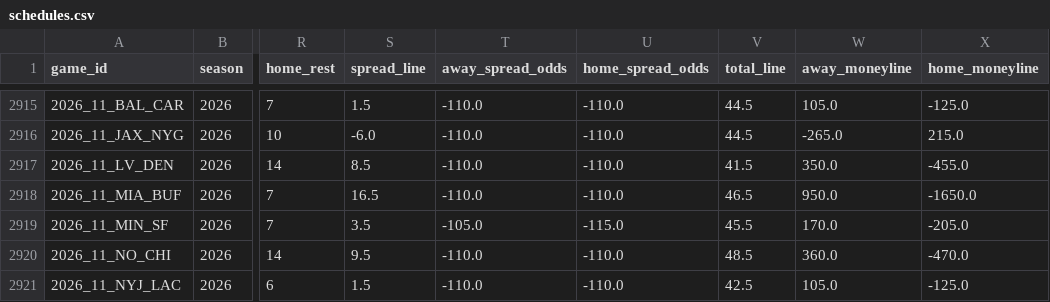
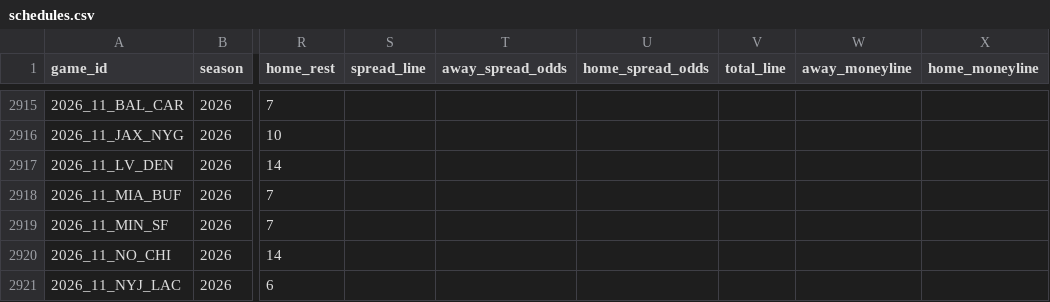
Before and after one commit to jack-more/MORELLOSIMS, a CSV file: nfl_pipeline/data/schedules.csv, drawn as a sheet; only a part is shown, gaps mark what is left out; the diff covers the shown part only; the diff names each change by its address in the sheet, - before the commit and + after, or states it on an @@ line.

```diff
--- a/nfl_pipeline/data/schedules.csv
+++ b/nfl_pipeline/data/schedules.csv
-S2915 (spread_line): 1.5
+S2915 (spread_line): (empty)
-T2915:T2918 (away_spread_odds): -110.0
+T2915:T2918 (away_spread_odds): (empty)
-U2915:U2918 (home_spread_odds): -110.0
+U2915:U2918 (home_spread_odds): (empty)
-V2915:V2916 (total_line): 44.5
+V2915:V2916 (total_line): (empty)
-W2915 (away_moneyline): 105.0
+W2915 (away_moneyline): (empty)
-X2915 (home_moneyline): -125.0
+X2915 (home_moneyline): (empty)
-S2916 (spread_line): -6.0
+S2916 (spread_line): (empty)
-W2916 (away_moneyline): -265.0
+W2916 (away_moneyline): (empty)
-X2916 (home_moneyline): 215.0
+X2916 (home_moneyline): (empty)
-S2917 (spread_line): 8.5
+S2917 (spread_line): (empty)
-V2917 (total_line): 41.5
+V2917 (total_line): (empty)
-W2917 (away_moneyline): 350.0
+W2917 (away_moneyline): (empty)
-X2917 (home_moneyline): -455.0
+X2917 (home_moneyline): (empty)
-S2918 (spread_line): 16.5
+S2918 (spread_line): (empty)
-V2918 (total_line): 46.5
+V2918 (total_line): (empty)
-W2918 (away_moneyline): 950.0
+W2918 (away_moneyline): (empty)
-X2918 (home_moneyline): -1650.0
+X2918 (home_moneyline): (empty)
-S2919 (spread_line): 3.5
+S2919 (spread_line): (empty)
-T2919 (away_spread_odds): -105.0
+T2919 (away_spread_odds): (empty)
-U2919 (home_spread_odds): -115.0
+U2919 (home_spread_odds): (empty)
-V2919 (total_line): 45.5
+V2919 (total_line): (empty)
-W2919 (away_moneyline): 170.0
+W2919 (away_moneyline): (empty)
-X2919 (home_moneyline): -205.0
+X2919 (home_moneyline): (empty)
-S2920 (spread_line): 9.5
+S2920 (spread_line): (empty)
-T2920:T2921 (away_spread_odds): -110.0
+T2920:T2921 (away_spread_odds): (empty)
-U2920:U2921 (home_spread_odds): -110.0
+U2920:U2921 (home_spread_odds): (empty)
-V2920 (total_line): 48.5
+V2920 (total_line): (empty)
-W2920 (away_moneyline): 360.0
+W2920 (away_moneyline): (empty)
-X2920 (home_moneyline): -470.0
+X2920 (home_moneyline): (empty)
-S2921 (spread_line): 1.5
+S2921 (spread_line): (empty)
-V2921 (total_line): 42.5
+V2921 (total_line): (empty)
-W2921 (away_moneyline): 105.0
+W2921 (away_moneyline): (empty)
-X2921 (home_moneyline): -125.0
+X2921 (home_moneyline): (empty)
```
Also changed, not shown: 80 edited cells elsewhere in this file, nfl_pipeline/data/espn_lines.csv, 1 other file.
